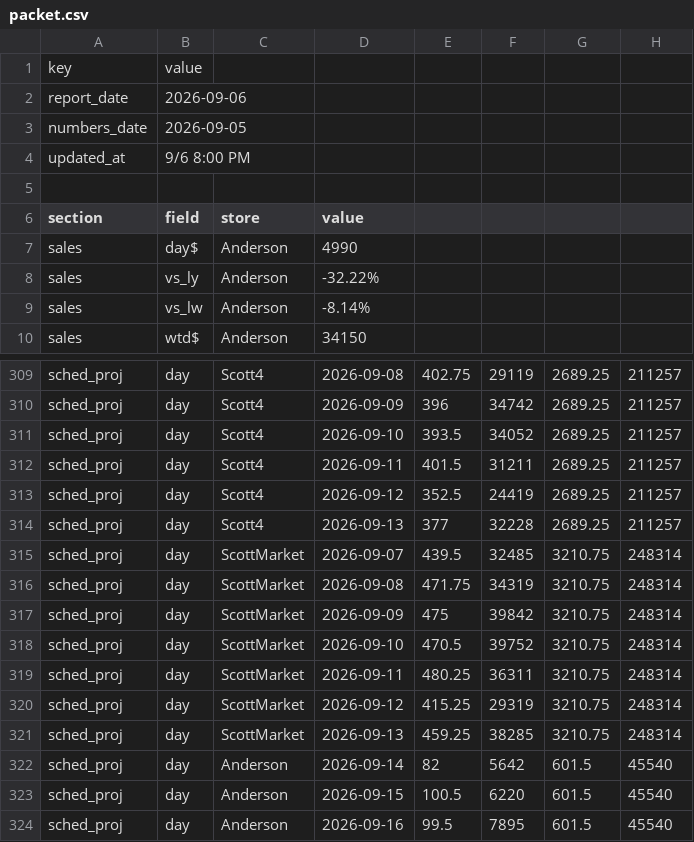
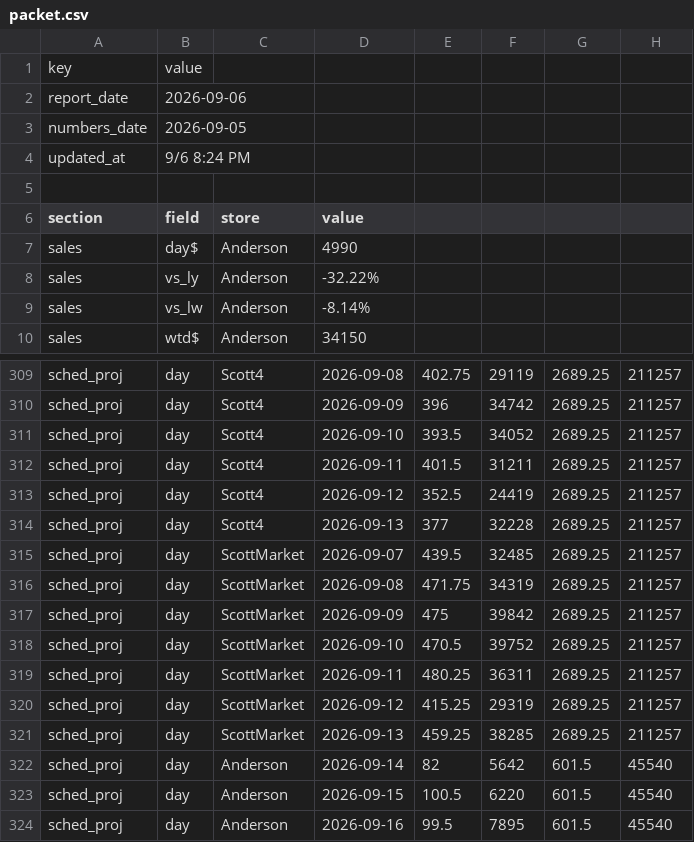
Before and after one commit to SCDashboard/DailyUploads, a CSV file: packet.csv, drawn as a sheet; only a part is shown, gaps mark what is left out.

Commit message:
Bot packet drop from DESK PACKET mail 1a07956bcbfdeb75

```diff
--- a/packet.csv
+++ b/packet.csv
@@ -3,3 +3,3 @@ report_date,2026-09-06
 numbers_date,2026-09-05
-updated_at,9/6 8:00 PM
+updated_at,9/6 8:24 PM
 
@@ -314,9 +314,9 @@ sched_proj,day,Scott4,2026-09-12,352.5,24419,2689.25,211257
 sched_proj,day,Scott4,2026-09-13,377,32228,2689.25,211257
-sched_proj,day,ScottMarket,2026-09-07,439.5,32485,3210.75,248314
-sched_proj,day,ScottMarket,2026-09-08,471.75,34319,3210.75,248314
-sched_proj,day,ScottMarket,2026-09-09,475,39842,3210.75,248314
-sched_proj,day,ScottMarket,2026-09-10,470.5,39752,3210.75,248314
-sched_proj,day,ScottMarket,2026-09-11,480.25,36311,3210.75,248314
-sched_proj,day,ScottMarket,2026-09-12,415.25,29319,3210.75,248314
-sched_proj,day,ScottMarket,2026-09-13,459.25,38285,3210.75,248314
+sched_proj,day,ScottMarket,2026-09-07,439.5,32485,2689.25,211257
+sched_proj,day,ScottMarket,2026-09-08,471.75,34319,2689.25,211257
+sched_proj,day,ScottMarket,2026-09-09,475,39842,2689.25,211257
+sched_proj,day,ScottMarket,2026-09-10,470.5,39752,2689.25,211257
+sched_proj,day,ScottMarket,2026-09-11,480.25,36311,2689.25,211257
+sched_proj,day,ScottMarket,2026-09-12,415.25,29319,2689.25,211257
+sched_proj,day,ScottMarket,2026-09-13,459.25,38285,2689.25,211257
 sched_proj,day,Anderson,2026-09-14,82,5642,601.5,45540
```
